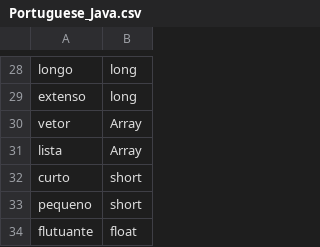
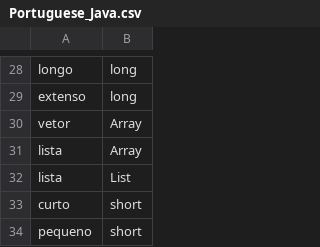
Before and after one commit to yoshinodev/langplusplus, a CSV file: translations/Portuguese_Java.csv, drawn as a sheet; only a part is shown, gaps mark what is left out; the shorter side is filled out with more unchanged rows; the diff covers the shown part only; the diff names each change by its address in the sheet, - before the commit and + after, or states it on an @@ line.

```diff
--- a/translations/Portuguese_Java.csv
+++ b/translations/Portuguese_Java.csv
+row 32: lista | List
```
Also changed, not shown: 71 added rows elsewhere in this file.
